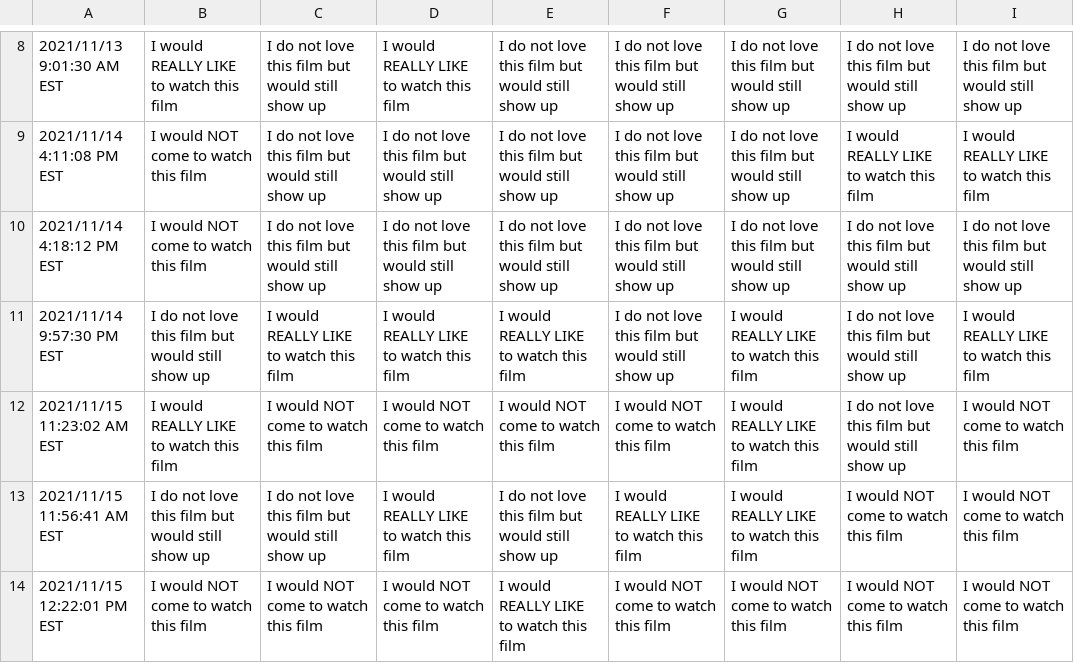
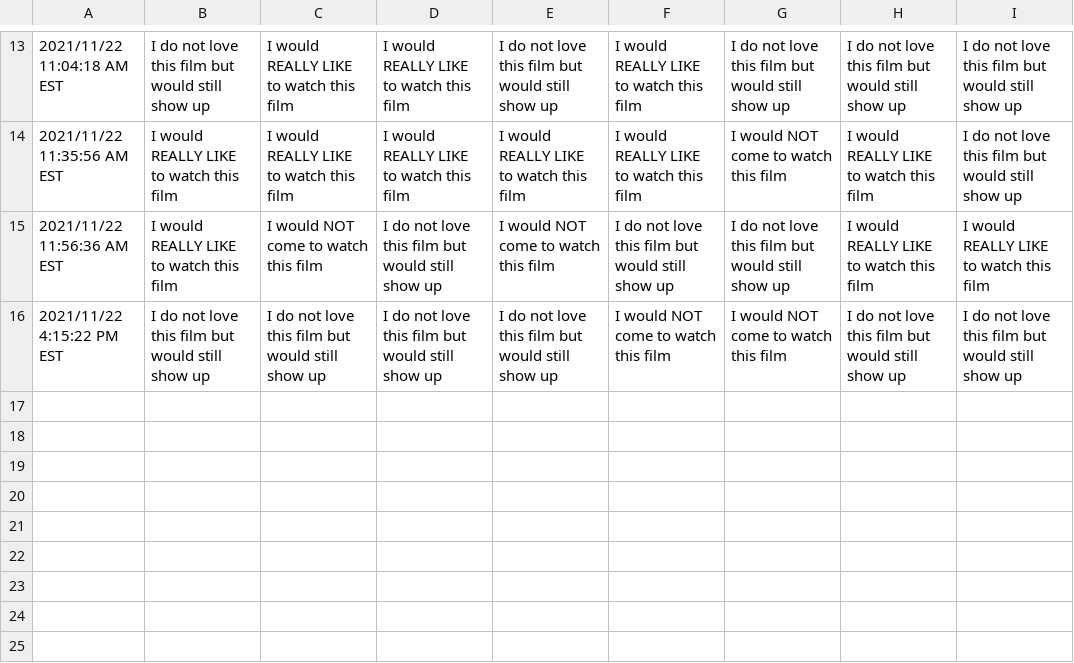
Before and after one commit to JCSzamosi/MovieNight, a CSV file: data/current_week.csv, drawn as a sheet; only a part is shown, gaps mark what is left out; the diff covers the shown part only.

```diff
--- a/data/current_week.csv
+++ b/data/current_week.csv
@@ -8,7 +13,4 @@
-"2021/11/13 9:01:30 AM EST","I would REALLY LIKE to watch this film","I do not love this film but would still show up","I would REALLY LIKE to watch this film","I do not love this film but would still show up","I do not love this film but would still show up","I do not love this film but would still show up","I do not love this film but would still show up","I do not love this film but would still show up"
-"2021/11/14 4:11:08 PM EST","I would NOT come to watch this film","I do not love this film but would still show up","I do not love this film but would still show up","I do not love this film but would still show up","I do not love this film but would still show up","I do not love this film but would still show up","I would REALLY LIKE to watch this film","I would REALLY LIKE to watch this film"
-"2021/11/14 4:18:12 PM EST","I would NOT come to watch this film","I do not love this film but would still show up","I do not love this film but would still show up","I do not love this film but would still show up","I do not love this film but would still show up","I do not love this film but would still show up","I do not love this film but would still show up","I do not love this film but would still show up"
-"2021/11/14 9:57:30 PM EST","I do not love this film but would still show up","I would REALLY LIKE to watch this film","I would REALLY LIKE to watch this film","I would REALLY LIKE to watch this film","I do not love this film but would still show up","I would REALLY LIKE to watch this film","I do not love this film but would still show up","I would REALLY LIKE to watch this film"
-"2021/11/15 11:23:02 AM EST","I would REALLY LIKE to watch this film","I would NOT come to watch this film","I would NOT come to watch this film","I would NOT come to watch this film","I would NOT come to watch this film","I would REALLY LIKE to watch this film","I do not love this film but would still show up","I would NOT come to watch this film"
-"2021/11/15 11:56:41 AM EST","I do not love this film but would still show up","I do not love this film but would still show up","I would REALLY LIKE to watch this film","I do not love this film but would still show up","I would REALLY LIKE to watch this film","I would REALLY LIKE to watch this film","I would NOT come to watch this film","I would NOT come to watch this film"
-"2021/11/15 12:22:01 PM EST","I would NOT come to watch this film","I would NOT come to watch this film","I would NOT come to watch this film","I would REALLY LIKE to watch this film","I would NOT come to watch this film","I would NOT come to watch this film","I would NOT come to watch this film","I would NOT come to watch this film"
+"2021/11/22 11:04:18 AM EST","I do not love this film but would still show up","I would REALLY LIKE to watch this film","I would REALLY LIKE to watch this film","I do not love this film but would still show up","I would REALLY LIKE to watch this film","I do not love this film but would still show up","I do not love this film but would still show up","I do not love this film but would still show up"
+"2021/11/22 11:35:56 AM EST","I would REALLY LIKE to watch this film","I would REALLY LIKE to watch this film","I would REALLY LIKE to watch this film","I would REALLY LIKE to watch this film","I would REALLY LIKE to watch this film","I would NOT come to watch this film","I would REALLY LIKE to watch this film","I do not love this film but would still show up"
+"2021/11/22 11:56:36 AM EST","I would REALLY LIKE to watch this film","I would NOT come to watch this film","I do not love this film but would still show up","I would NOT come to watch this film","I do not love this film but would still show up","I do not love this film but would still show up","I would REALLY LIKE to watch this film","I would REALLY LIKE to watch this film"
+"2021/11/22 4:15:22 PM EST","I do not love this film but would still show up","I do not love this film but would still show up","I do not love this film but would still show up","I do not love this film but would still show up","I would NOT come to watch this film","I would NOT come to watch this film","I do not love this film but would still show up","I do not love this film but would still show up"
```
Also changed, not shown: 5 added rows and 26 edited cells elsewhere in this file, data/current_movies.csv, 3 other files.
